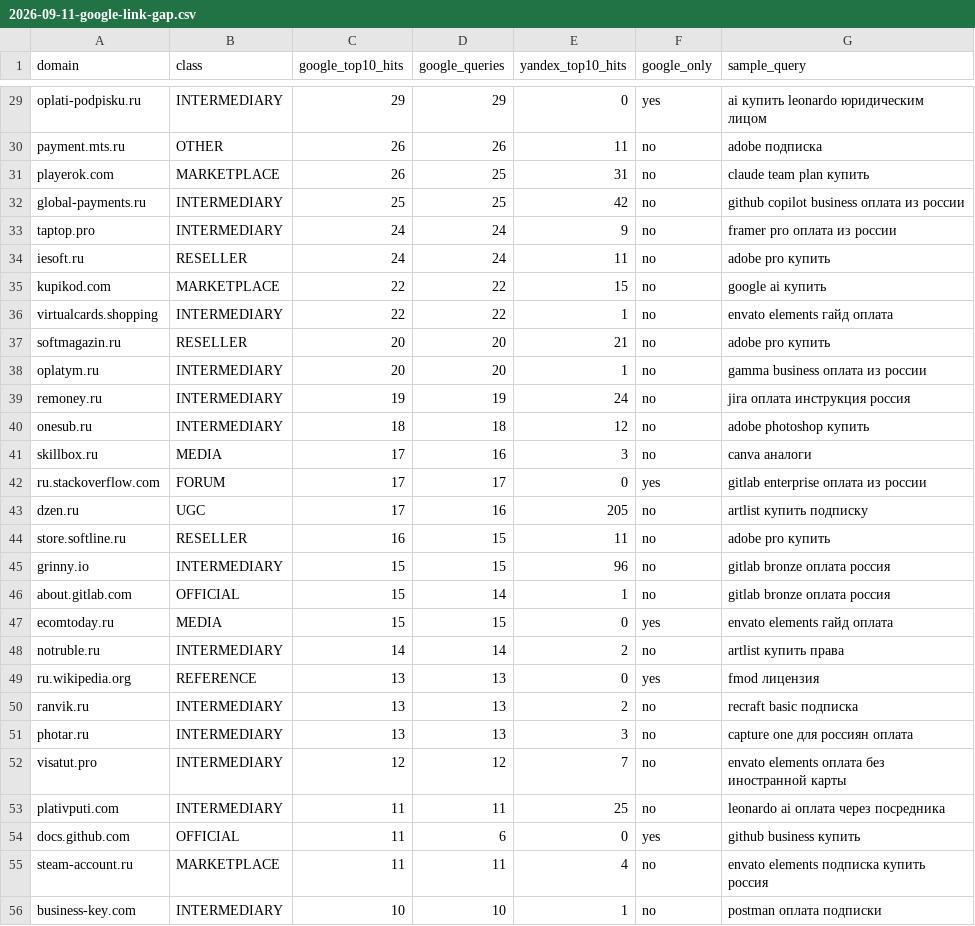
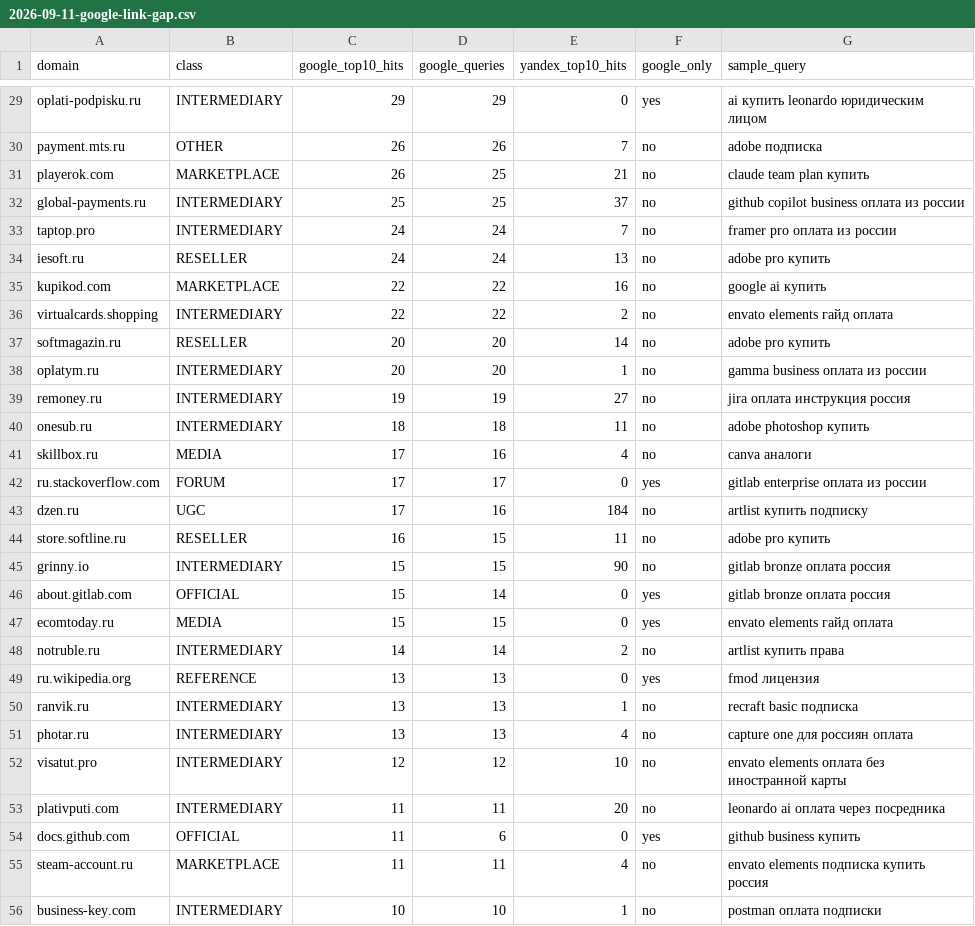
Before and after one commit to AlBeli-V/WebSite_BizSoft, a CSV file: reports/seo/intelligence/2026-09-11-google-link-gap.csv, drawn as a sheet; only a part is shown, gaps mark what is left out; the diff covers the shown part only; the diff names each change by its address in the sheet, - before the commit and + after, or states it on an @@ line.

```diff
--- a/reports/seo/intelligence/2026-09-11-google-link-gap.csv
+++ b/reports/seo/intelligence/2026-09-11-google-link-gap.csv
-E30 (yandex_top10_hits): 11
+E30 (yandex_top10_hits): 7
-E31 (yandex_top10_hits): 31
+E31 (yandex_top10_hits): 21
-E32 (yandex_top10_hits): 42
+E32 (yandex_top10_hits): 37
-E33 (yandex_top10_hits): 9
+E33 (yandex_top10_hits): 7
-E34 (yandex_top10_hits): 11
+E34 (yandex_top10_hits): 13
-E35 (yandex_top10_hits): 15
+E35 (yandex_top10_hits): 16
-E36 (yandex_top10_hits): 1
+E36 (yandex_top10_hits): 2
-E37 (yandex_top10_hits): 21
+E37 (yandex_top10_hits): 14
-E39 (yandex_top10_hits): 24
+E39 (yandex_top10_hits): 27
-E40 (yandex_top10_hits): 12
+E40 (yandex_top10_hits): 11
-E41 (yandex_top10_hits): 3
+E41 (yandex_top10_hits): 4
-E43 (yandex_top10_hits): 205
+E43 (yandex_top10_hits): 184
-E45 (yandex_top10_hits): 96
+E45 (yandex_top10_hits): 90
-E46 (yandex_top10_hits): 1
+E46 (yandex_top10_hits): 0
-F46 (google_only): no
+F46 (google_only): yes
-E50 (yandex_top10_hits): 2
+E50 (yandex_top10_hits): 1
-E51 (yandex_top10_hits): 3
+E51 (yandex_top10_hits): 4
-E52 (yandex_top10_hits): 7
+E52 (yandex_top10_hits): 10
-E53 (yandex_top10_hits): 25
+E53 (yandex_top10_hits): 20
```
Also changed, not shown: 39 edited cells elsewhere in this file, 6 other files.
